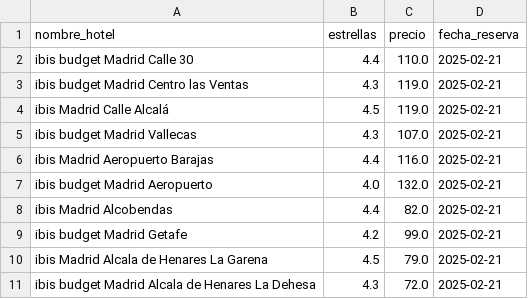
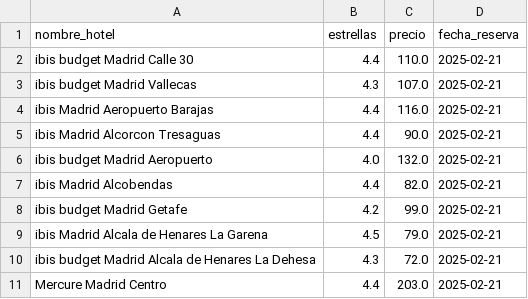
Before and after one commit to Gabijc/Proyecto_ETL_Hoteles, a CSV file: data/hoteles_competencia.csv, drawn as a sheet.

```diff
--- a/data/hoteles_competencia.csv
+++ b/data/hoteles_competencia.csv
@@ -2,6 +2,5 @@ nombre_hotel,estrellas,precio,fecha_reserva
 ibis budget Madrid Calle 30,4.4,110.0,2025-02-21
-ibis budget Madrid Centro las Ventas,4.3,119.0,2025-02-21
-ibis Madrid Calle Alcalá,4.5,119.0,2025-02-21
 ibis budget Madrid Vallecas,4.3,107.0,2025-02-21
 ibis Madrid Aeropuerto Barajas,4.4,116.0,2025-02-21
+ibis Madrid Alcorcon Tresaguas,4.4,90.0,2025-02-21
 ibis budget Madrid Aeropuerto,4.0,132.0,2025-02-21
@@ -11 +10,2 @@ ibis Madrid Alcala de Henares La Garena,4.5,79.0,2025-02-21
 ibis budget Madrid Alcala de Henares La Dehesa,4.3,72.0,2025-02-21
+Mercure Madrid Centro,4.4,203.0,2025-02-21
```
Also changed, not shown: 7 other files.
